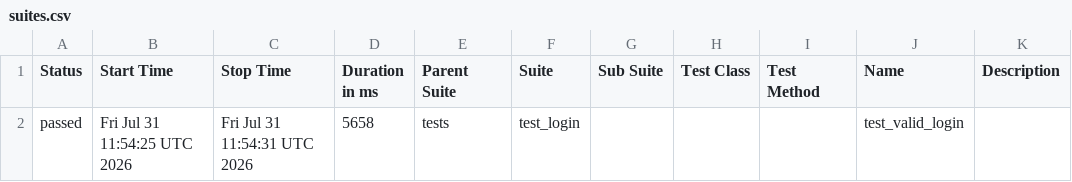
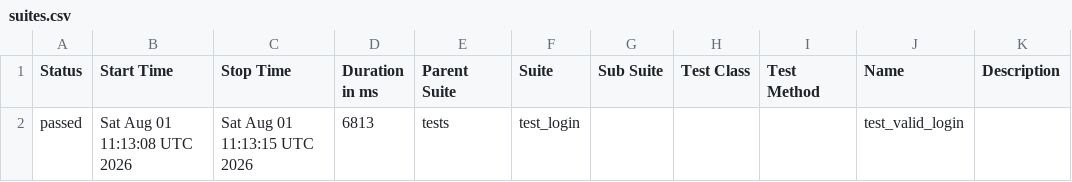
Before and after one commit to abhikatta449-prog/poconplaywrightpython, a CSV file: data/suites.csv, drawn as a sheet.

```diff
--- a/data/suites.csv
+++ b/data/suites.csv
@@ -1,2 +1,2 @@
 "Status","Start Time","Stop Time","Duration in ms","Parent Suite","Suite","Sub Suite","Test Class","Test Method","Name","Description"
-"passed","Fri Jul 31 11:54:25 UTC 2026","Fri Jul 31 11:54:31 UTC 2026","5658","tests","test_login","","","","test_valid_login",""
+"passed","Sat Aug 01 11:13:08 UTC 2026","Sat Aug 01 11:13:15 UTC 2026","6813","tests","test_login","","","","test_valid_login",""
```
Also changed, not shown: 16 other files.
